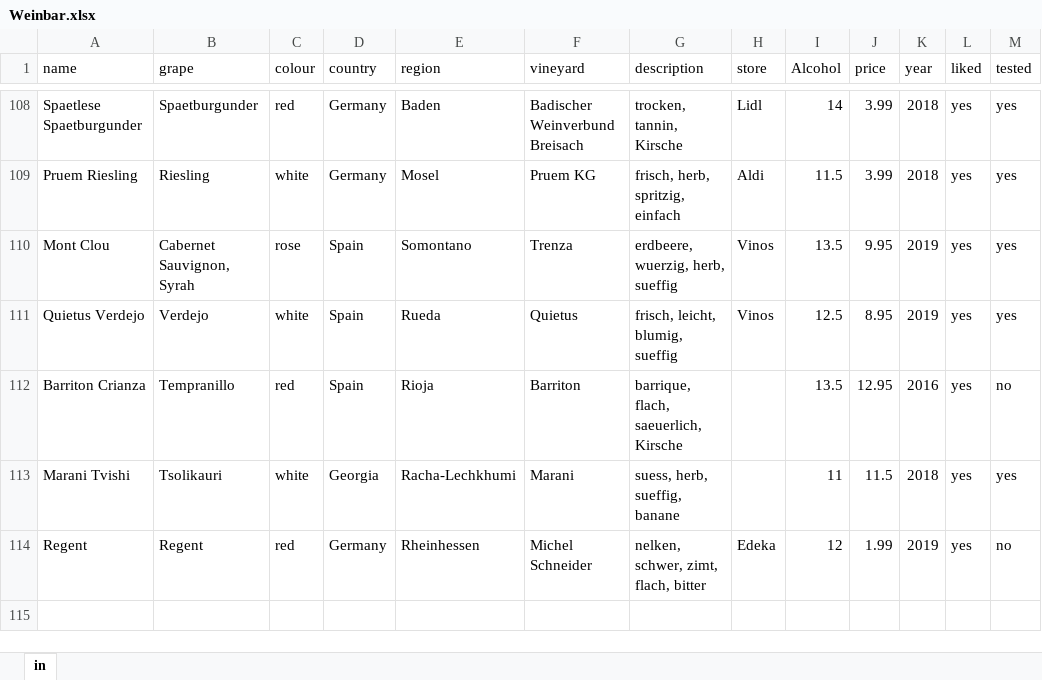
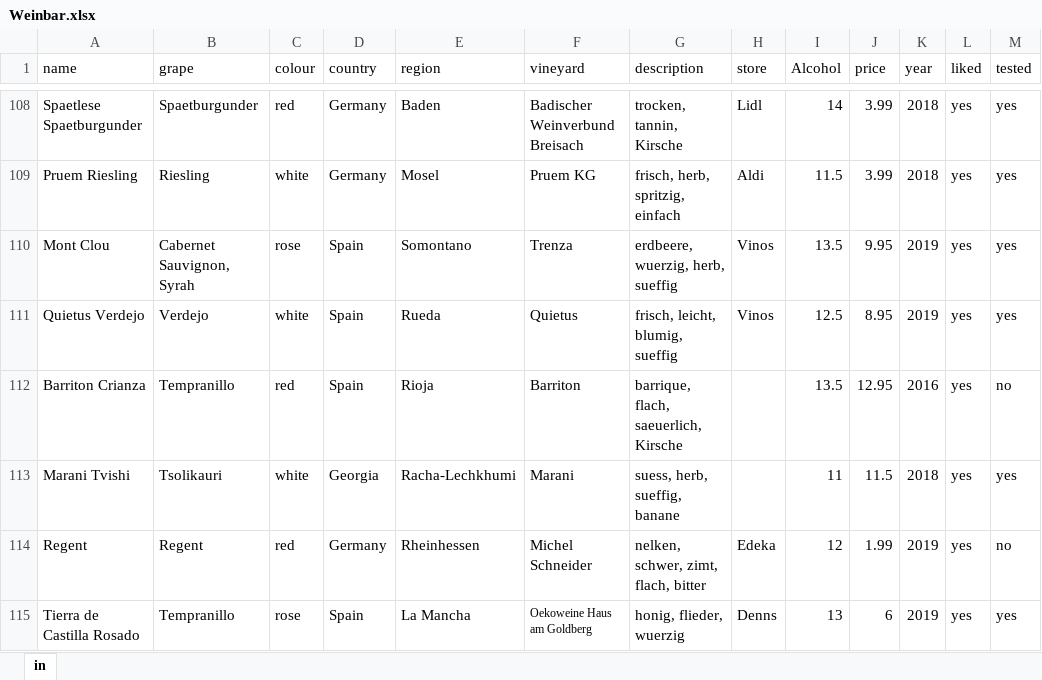
Before and after one commit to homeschneiju/Weinbar, an Excel workbook: Weinbar.xlsx, sheet in, drawn as a sheet; only a part is shown, gaps mark what is left out; values as stored, in another font and other column widths than the file's, no borders; the diff names each change by its address in the sheet, - before the commit and + after, or states it on an @@ line.

Commit message:
added onemore wine to weinbar

```diff
--- a/Weinbar.xlsx (sheet in)
+++ b/Weinbar.xlsx (sheet in)
+row 115: Tierra de Castilla Rosado | Tempranillo | rose | Spain | La Mancha | Oekoweine Haus am Goldberg | honig, flieder, wuerzig | Denns | 13 | 6 | 2019 | yes | yes
```
Also changed, not shown: 1 other file.
